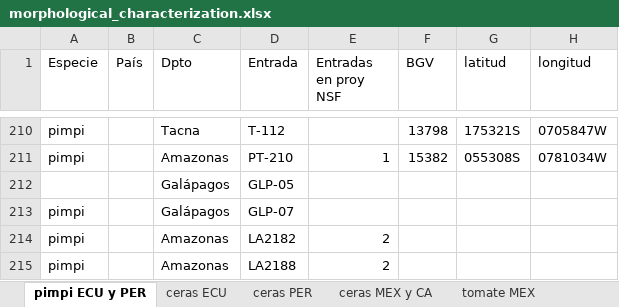
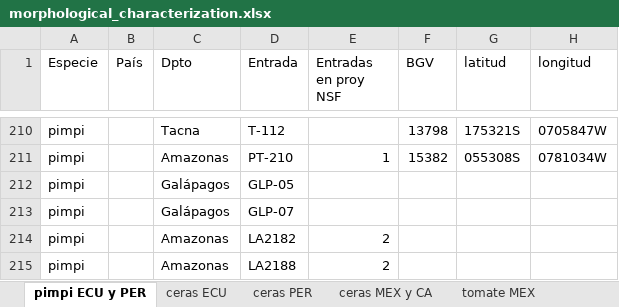
Before and after one commit to bioinfcomav/tomato_haplotype_paper_old, an Excel workbook: source_data/morphological_characterization.xlsx, sheet pimpi ECU y PER, drawn as a sheet; only a part is shown, gaps mark what is left out; values as stored, in another font and other column widths than the file's, no borders; the diff names each change by its address in the sheet, - before the commit and + after, or states it on an @@ line.

Commit message:
some info fixed in morphological_characterization.xlsx

```diff
--- a/source_data/morphological_characterization.xlsx (sheet pimpi ECU y PER)
+++ b/source_data/morphological_characterization.xlsx (sheet pimpi ECU y PER)
-A212 (Especie): (empty)
+A212 (Especie): pimpi
```
